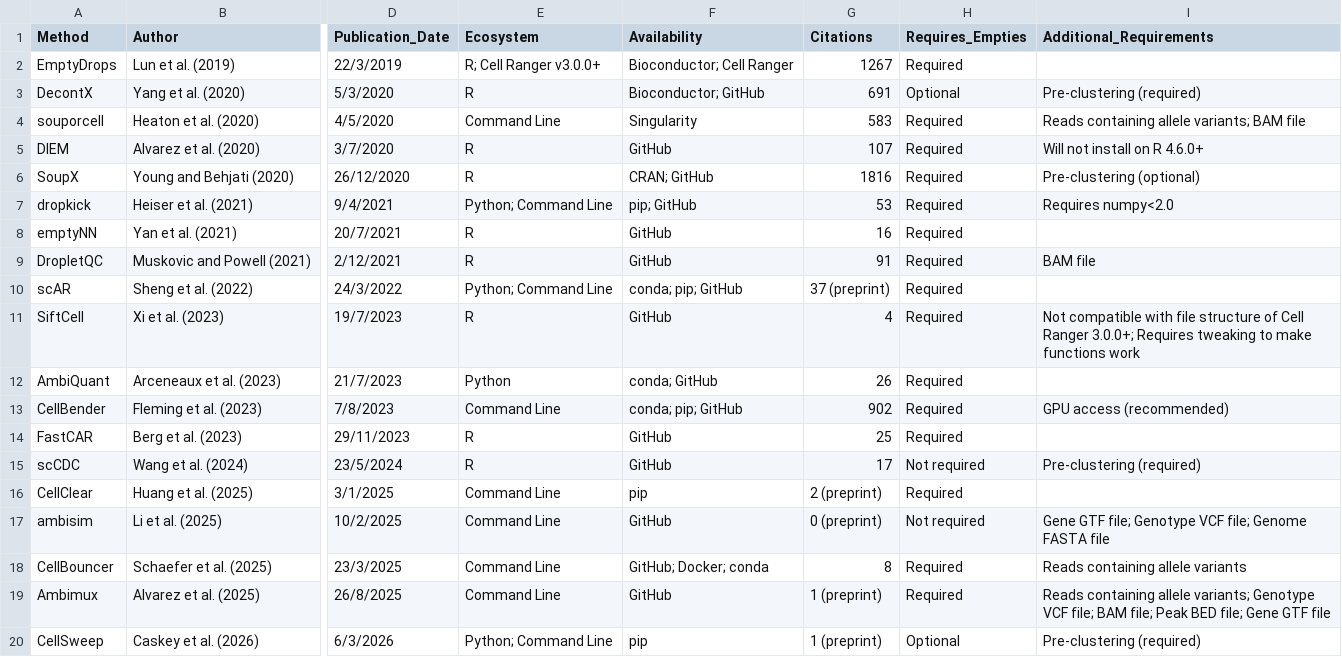
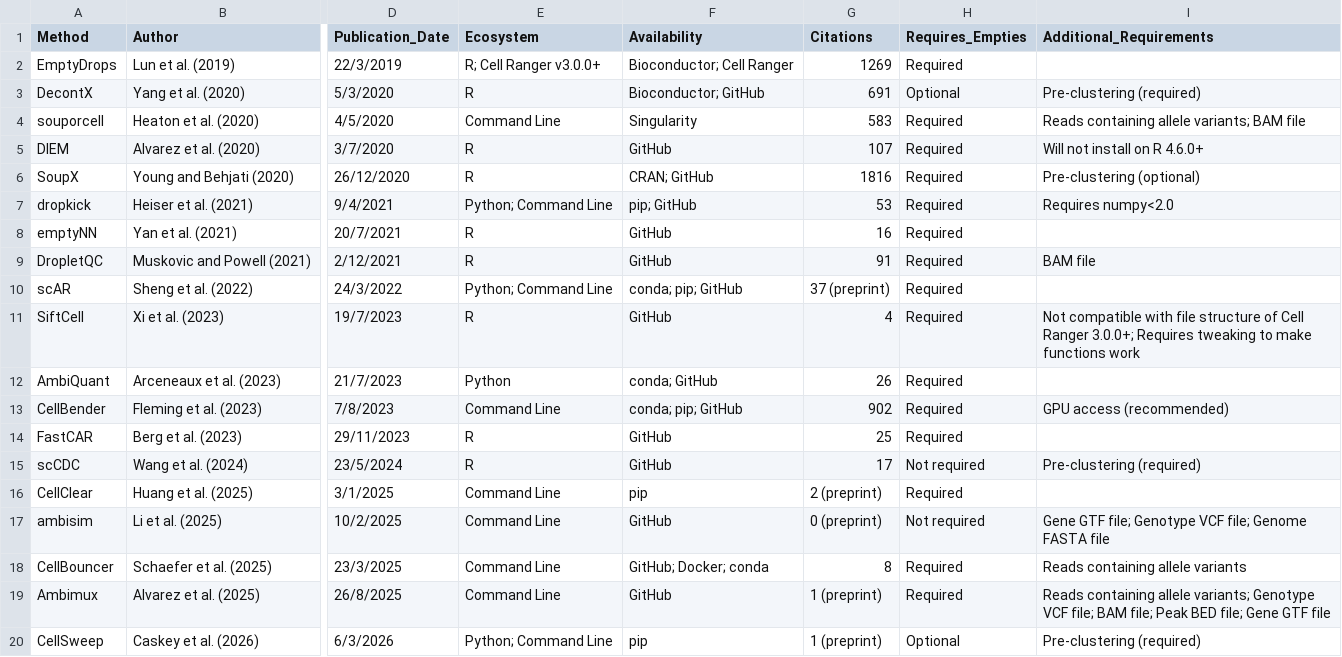
Before and after one commit to Oshlack/Ambilogue, a CSV file: Ambilogue.csv, drawn as a sheet; only a part is shown, gaps mark what is left out; the diff names each change by its address in the sheet, - before the commit and + after, or states it on an @@ line.

```diff
--- a/Ambilogue.csv
+++ b/Ambilogue.csv
-G2 (Citations): 1267
+G2 (Citations): 1269
```
